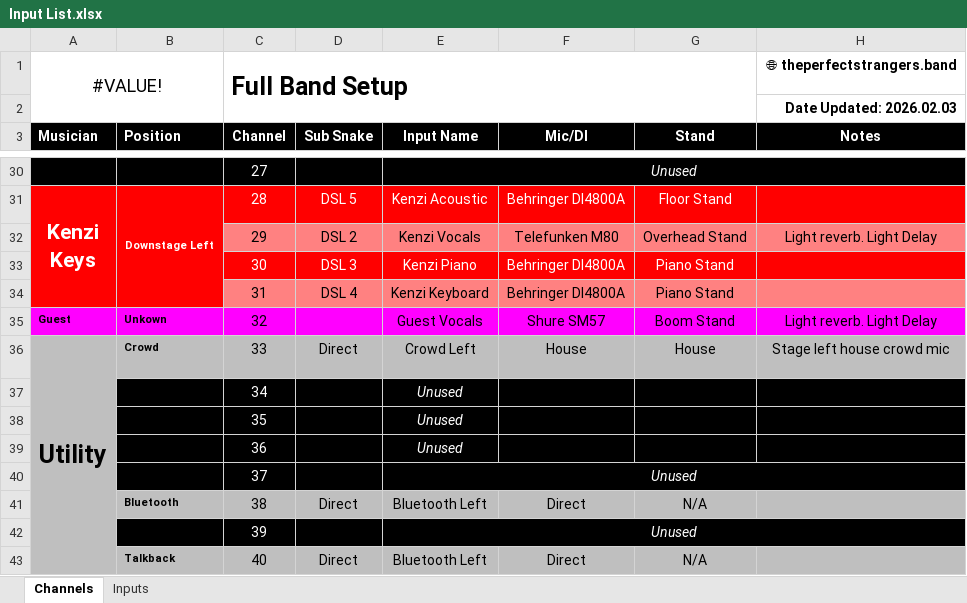
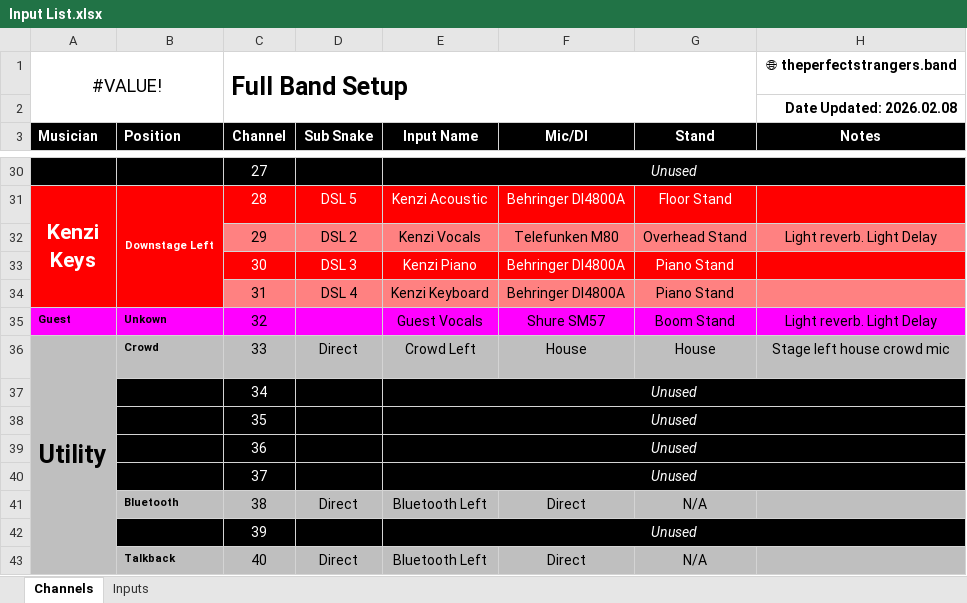
Before and after one commit to ThePerfectStrangers/TechnicalDocumentation, an Excel workbook: Input List/FullBand/Input List.xlsx, sheet Channels, drawn as a sheet; only a part is shown, gaps mark what is left out; values as stored, in another font and other column widths than the file's, no borders; the diff names each change by its address in the sheet, - before the commit and + after, or states it on an @@ line.

Commit message:
Update Input List.xlsx with new data

```diff
--- a/Input List/FullBand/Input List.xlsx (sheet Channels)
+++ b/Input List/FullBand/Input List.xlsx (sheet Channels)
-H2 (Notes): Date Updated: 2026.02.03
+H2 (Notes): Date Updated: 2026.02.08
+E37:H37 merged
+E38:H38 merged
+E39:H39 merged
```
Also changed, not shown: sheet Inputs.
